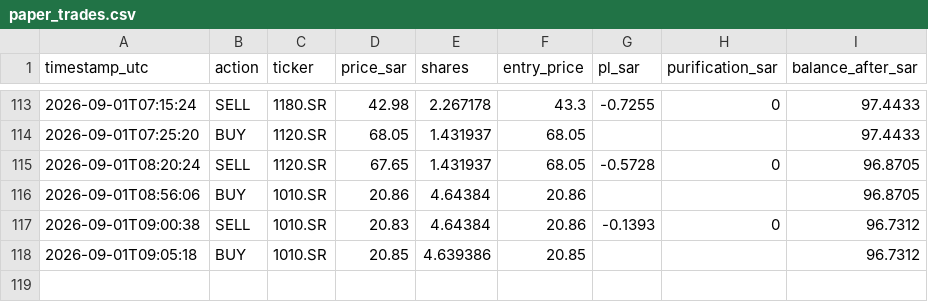
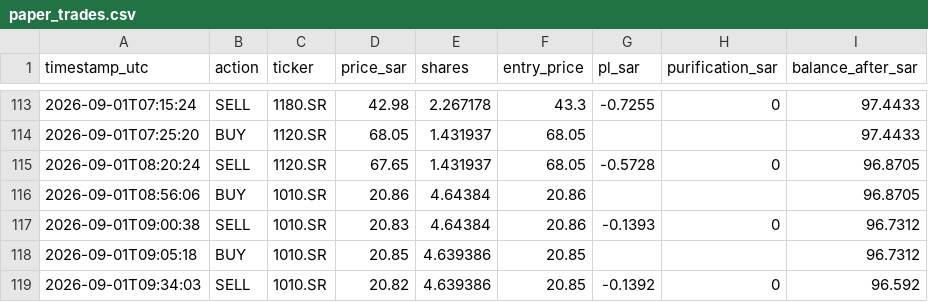
Before and after one commit to dawajund-1/intraday-sar-tracker, a CSV file: data-sa/paper_trades.csv, drawn as a sheet; only a part is shown, gaps mark what is left out.

```diff
--- a/data-sa/paper_trades.csv
+++ b/data-sa/paper_trades.csv
@@ -118 +118,2 @@
 "2026-09-01T09:05:18","BUY","1010.SR","20.85","4.639386","20.85","","","96.7312"
+"2026-09-01T09:34:03","SELL","1010.SR","20.82","4.639386","20.85","-0.1392","0","96.592"
```
Also changed, not shown: data-sa/portfolio_history.csv, 3 other files.
